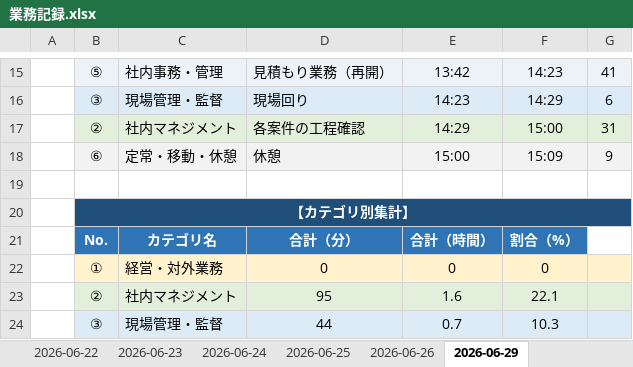
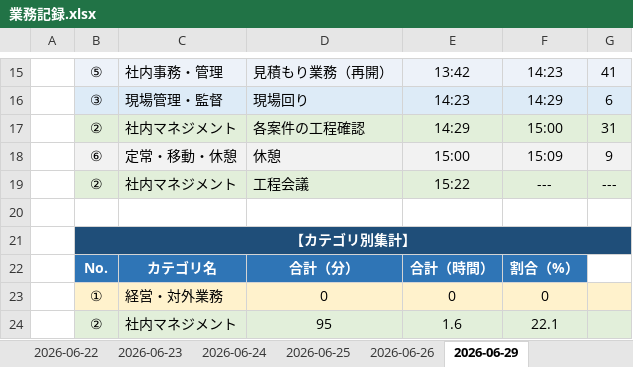
Before and after one commit to mitani38/kanagata-app, an Excel workbook: 業務記録.xlsx, sheet 2026-06-29, drawn as a sheet; only a part is shown, gaps mark what is left out; the shorter side is filled out with more unchanged rows; values as stored, in another font and other column widths than the file's, no borders; the diff names each change by its address in the sheet, - before the commit and + after, or states it on an @@ line.

```diff
--- a/業務記録.xlsx (sheet 2026-06-29)
+++ b/業務記録.xlsx (sheet 2026-06-29)
+row 19:  | ② | 社内マネジメント | 工程会議 | 15:22 | --- | ---
```
